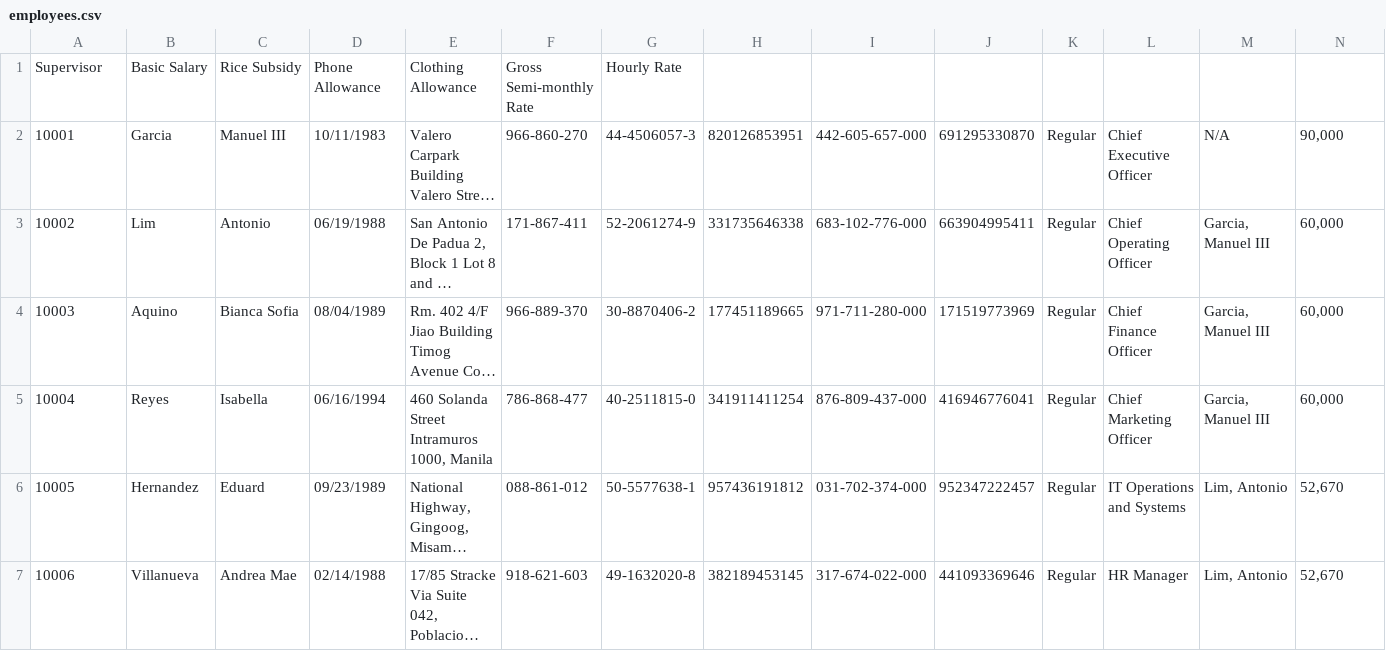
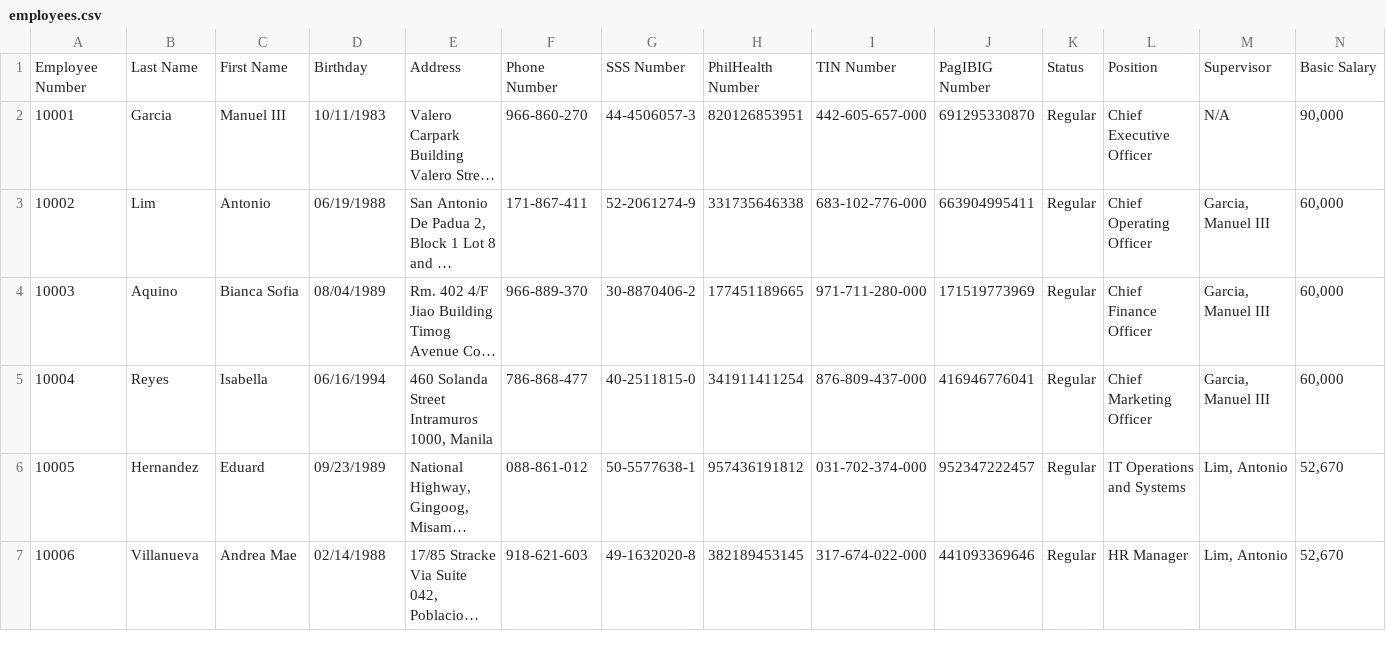
Before and after one commit to SLuna-mac/MotorPH-Payroll-System, a CSV file: employees.csv, drawn as a sheet; only a part is shown; long unchanged cells end in …; removed rows and columns are numbered as before the commit, all else as after; rows hold the shown columns only; the diff names each change by its address in the sheet, - before the commit and + after, or states it on an @@ line.

Commit message:
Update employees.csv

```diff
--- a/employees.csv
+++ b/employees.csv
-row 1: Supervisor | Basic Salary | Rice Subsidy | Phone Allowance | Clothing Allowance | Gross Semi-monthly Rate | Hourly Rate
+row 1: Employee Number | Last Name | First Name | Birthday | Address | Phone Number | SSS Number | PhilHealth Number | TIN Number | PagIBIG Number | Status | Position | Supervisor | Basic Salary
```
